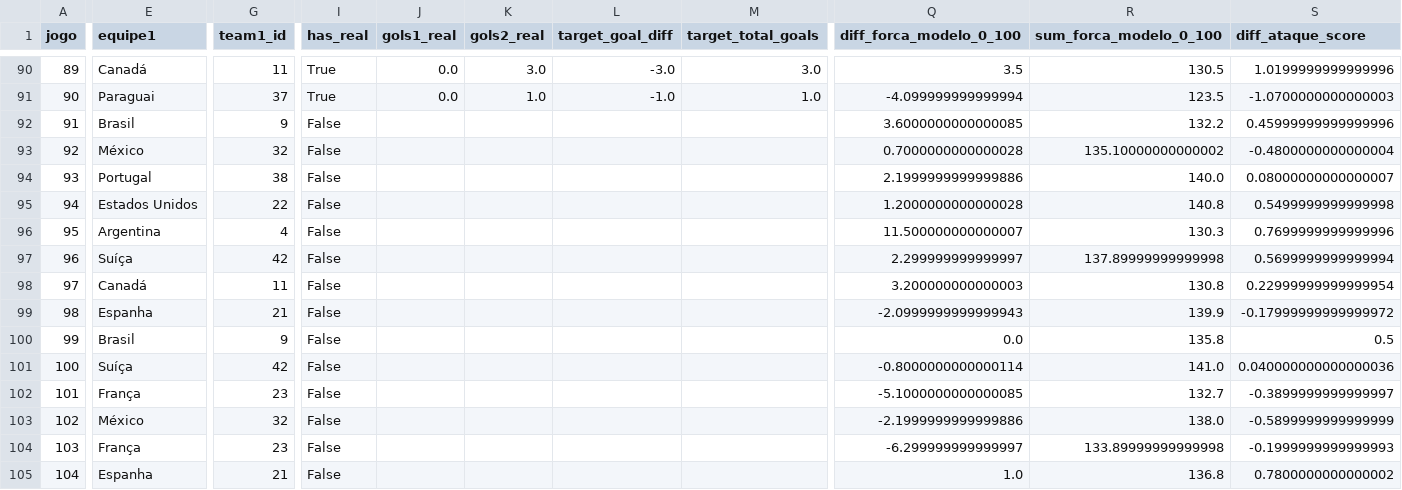
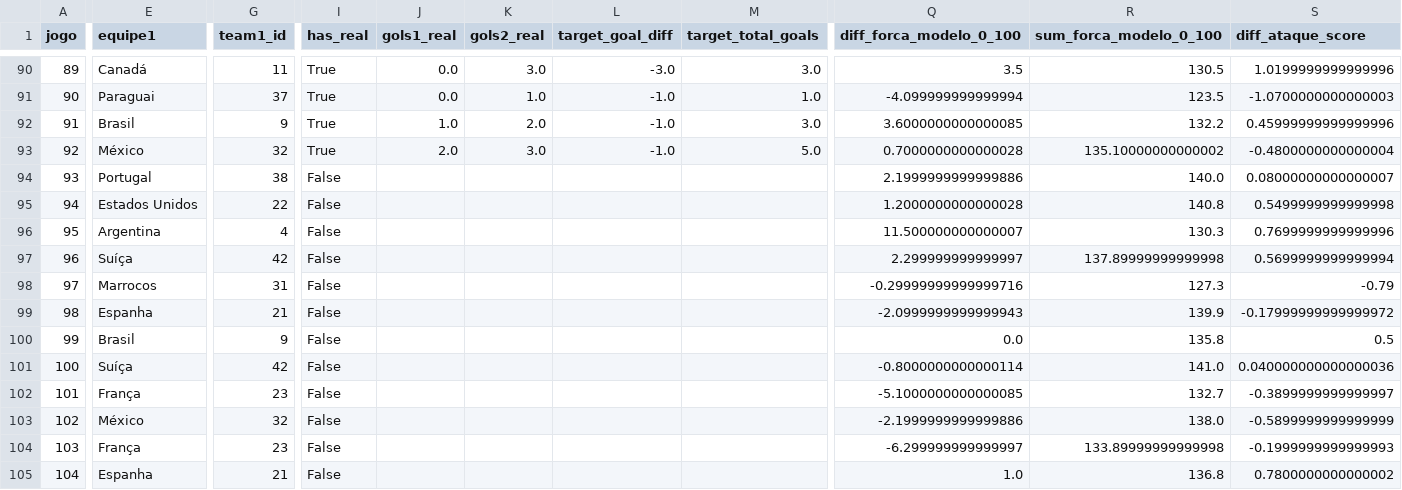
Before and after one commit to Lguirelli/tabela-copa, a CSV file: data/rede_neural/dataset_treinamento_rede_neural.csv, drawn as a sheet; only a part is shown, gaps mark what is left out; the diff covers the shown part only; the diff names each change by its address in the sheet, - before the commit and + after, or states it on an @@ line.

```diff
--- a/data/rede_neural/dataset_treinamento_rede_neural.csv
+++ b/data/rede_neural/dataset_treinamento_rede_neural.csv
-I92:I93 (has_real): False
+I92:I93 (has_real): True
-J92 (gols1_real): (empty)
+J92 (gols1_real): 1.0
-K92 (gols2_real): (empty)
+K92 (gols2_real): 2.0
-L92:L93 (target_goal_diff): (empty)
+L92:L93 (target_goal_diff): -1.0
-M92 (target_total_goals): (empty)
+M92 (target_total_goals): 3.0
-J93 (gols1_real): (empty)
+J93 (gols1_real): 2.0
-K93 (gols2_real): (empty)
+K93 (gols2_real): 3.0
-M93 (target_total_goals): (empty)
+M93 (target_total_goals): 5.0
-E98 (equipe1): Canadá
+E98 (equipe1): Marrocos
-G98 (team1_id): 11
+G98 (team1_id): 31
-Q98 (diff_forca_modelo_0_100): 3.200000000000003
+Q98 (diff_forca_modelo_0_100): -0.29999999999999716
-R98 (sum_forca_modelo_0_100): 130.8
+R98 (sum_forca_modelo_0_100): 127.3
-S98 (diff_ataque_score): 0.22999999999999954
+S98 (diff_ataque_score): -0.79
```
Also changed, not shown: 32 edited cells elsewhere in this file, data/modelo_diario/previsoes_dia_a_dia.csv, data/modelo_diario/projecao_chaveamento_completa.csv, 21 other files.
